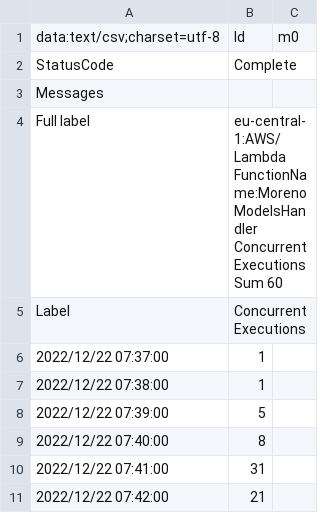
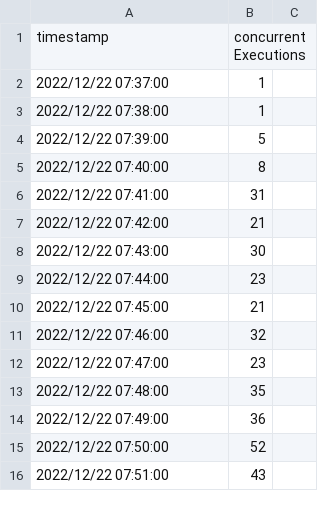
Before and after one commit to moreno-models/api, a CSV file: analysis/serverless_v3_raw_data/concurrent-executions.csv, drawn as a sheet; only a part is shown; the shorter side is filled out with more unchanged rows; removed rows and columns are numbered as before the commit, all else as after; the diff names each change by its address in the sheet, - before the commit and + after, or states it on an @@ line.

```diff
--- a/analysis/serverless_v3_raw_data/concurrent-executions.csv
+++ b/analysis/serverless_v3_raw_data/concurrent-executions.csv
-row 1: data:text/csv;charset=utf-8 | Id | m0
-row 2: StatusCode | Complete
-row 3: Messages
-row 4: Full label | eu-central-1:AWS/Lambda FunctionName:MorenoModelsHandler ConcurrentExecutions Sum 60
-row 5: Label | ConcurrentExecutions
+row 1: timestamp | concurrentExecutions
```
Also changed, not shown: analysis/serverless_v3_raw_data/invocations.csv, 8 other files.
